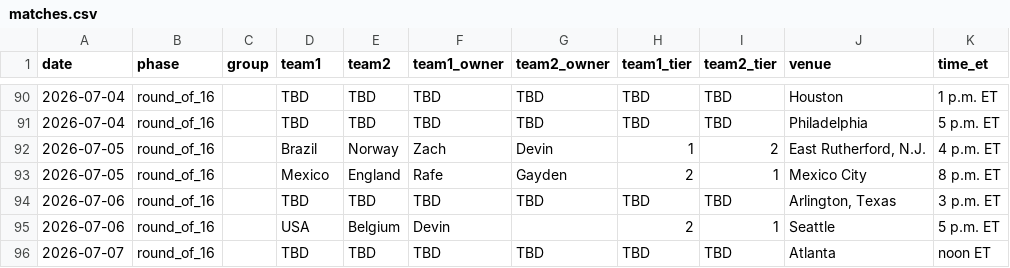
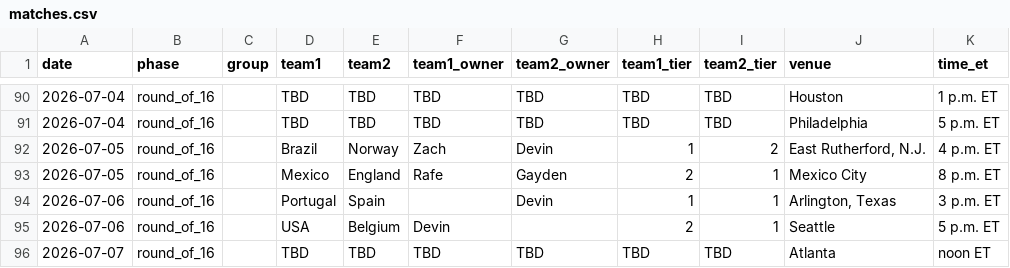
Before and after one commit to Zandor435/wc-challenge, a CSV file: data/matches.csv, drawn as a sheet; only a part is shown, gaps mark what is left out.

```diff
--- a/data/matches.csv
+++ b/data/matches.csv
@@ -93,3 +93,3 @@ date,phase,group,team1,team2,team1_owner,team2_owner,team1_tier,team2_tier,venue
 2026-07-05,round_of_16,,Mexico,England,Rafe,Gayden,2,1,Mexico City,8 p.m. ET
-2026-07-06,round_of_16,,TBD,TBD,TBD,TBD,TBD,TBD,"Arlington, Texas",3 p.m. ET
+2026-07-06,round_of_16,,Portugal,Spain,,Devin,1,1,"Arlington, Texas",3 p.m. ET
 2026-07-06,round_of_16,,USA,Belgium,Devin,,2,1,Seattle,5 p.m. ET
```
Also changed, not shown: site/data/matches.csv, 6 other files.
